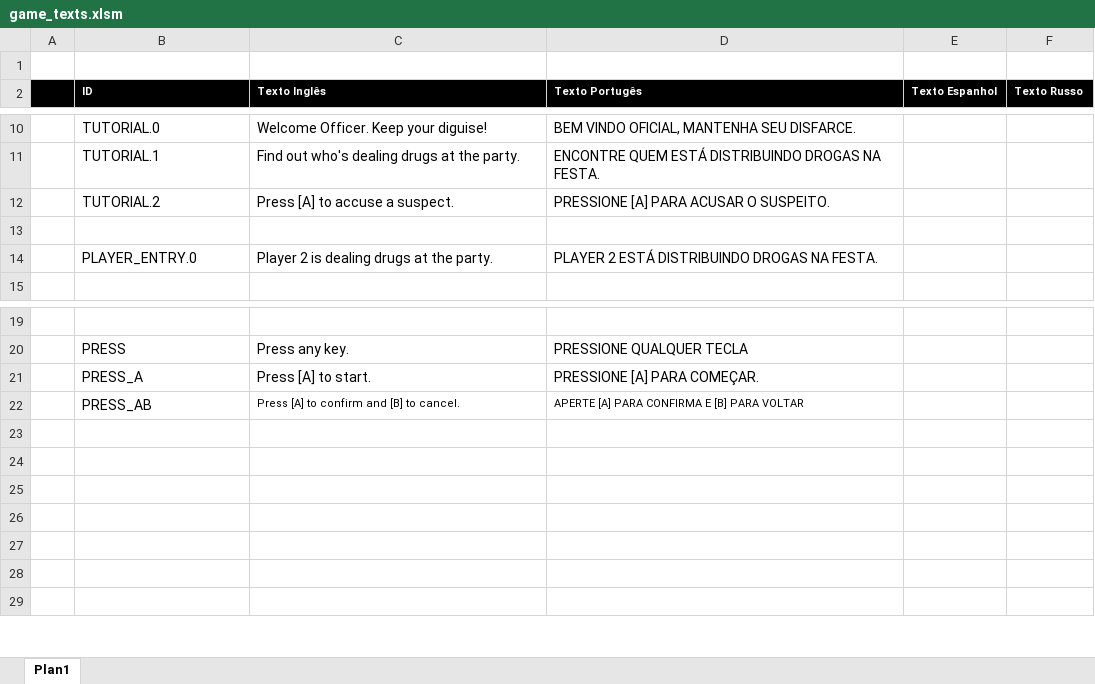
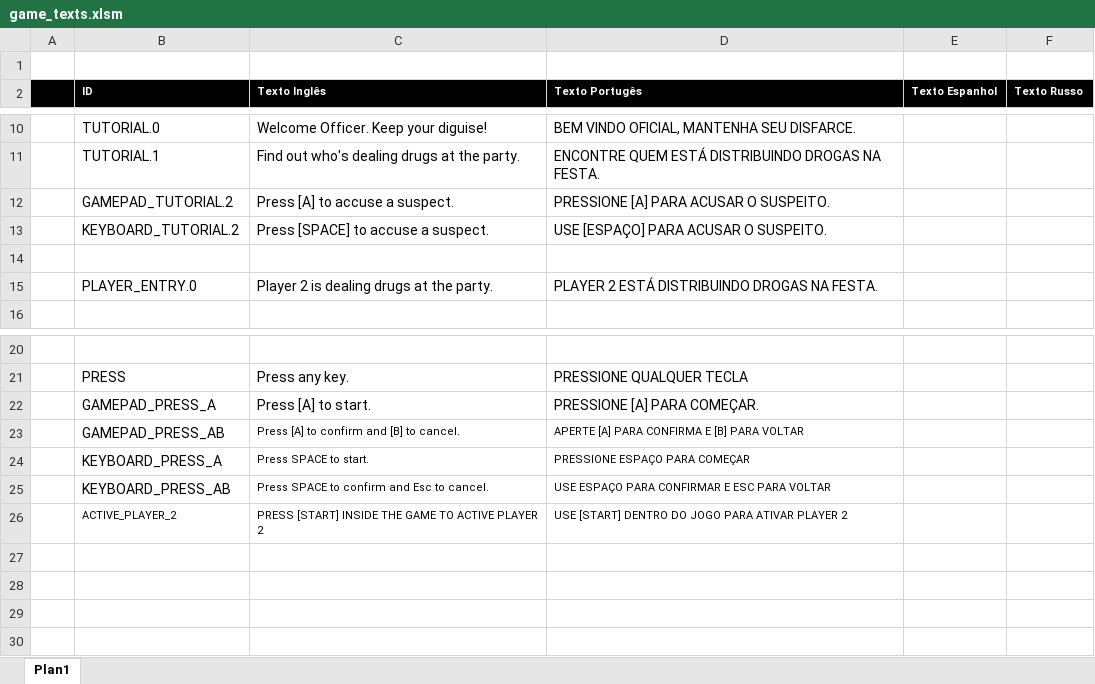
Before and after one commit to GabrielCapeletti/busted, an Excel workbook: Assets/Resources/Localization/game_texts.xlsm, sheet Plan1, drawn as a sheet; only a part is shown, gaps mark what is left out; values as stored, in another font and other column widths than the file's, no borders; charts and pictures not drawn; addresses are those after the commit; the diff names each change by its address in the sheet, - before the commit and + after, or states it on an @@ line.

```diff
--- a/Assets/Resources/Localization/game_texts.xlsm (sheet Plan1)
+++ b/Assets/Resources/Localization/game_texts.xlsm (sheet Plan1)
-B12 (ID): TUTORIAL.2
+B12 (ID): GAMEPAD_TUTORIAL.2
+row 13:  | KEYBOARD_TUTORIAL.2 | Press [SPACE] to accuse a suspect. | USE [ESPAÇO] PARA ACUSAR O SUSPEITO.
-B22 (ID): PRESS_A
+B22 (ID): GAMEPAD_PRESS_A
-B23 (ID): PRESS_AB
+B23 (ID): GAMEPAD_PRESS_AB
-row 24: (empty)
+row 24:  | KEYBOARD_PRESS_A | Press SPACE to start. | PRESSIONE ESPAÇO PARA COMEÇAR
-row 25: (empty)
+row 25:  | KEYBOARD_PRESS_AB | Press SPACE to confirm and Esc to cancel. | USE ESPAÇO PARA CONFIRMAR E ESC PARA VOLTAR
-row 26: (empty)
+row 26:  | ACTIVE_PLAYER_2 | PRESS [START] INSIDE THE GAME TO ACTIVE PLAYER 2 | USE [START] DENTRO DO JOGO PARA ATIVAR PLAYER 2
```
Also changed, not shown: charts or pictures, 11 other files.
